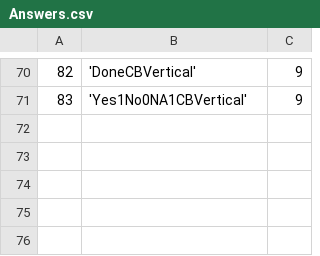
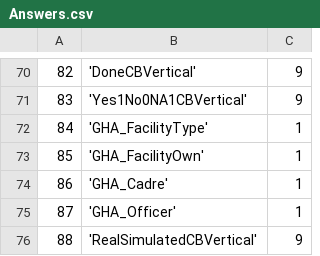
Before and after one commit to EyeSeeTea/malariapp, a CSV file: app/src/hnqis/assets/Answers.csv, drawn as a sheet; only a part is shown, gaps mark what is left out.

```diff
--- a/app/src/hnqis/assets/Answers.csv
+++ b/app/src/hnqis/assets/Answers.csv
@@ -71 +71,6 @@
 83;'Yes1No0NA1CBVertical';9
+84;'GHA_FacilityType';1
+85;'GHA_FacilityOwn';1
+86;'GHA_Cadre';1
+87;'GHA_Officer';1
+88;'RealSimulatedCBVertical';9
```
Also changed, not shown: app/src/hnqis/assets/CompositeScores.csv, app/src/hnqis/assets/Headers.csv, 9 other files.
